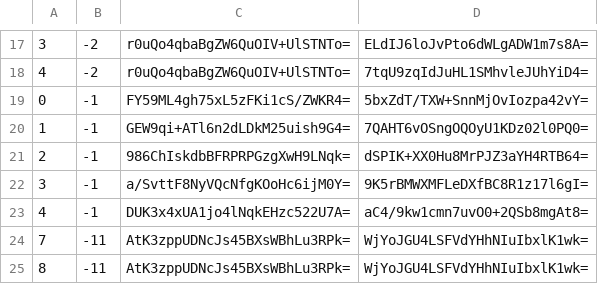
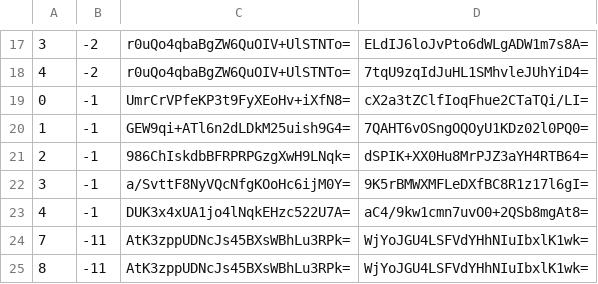
Before and after one commit to piperdeck/Fungi-Maps, a CSV file: Overworld/tiles/zoom.-2/metadata/k.0.-1.csv, drawn as a sheet; only a part is shown, gaps mark what is left out.

```diff
--- a/Overworld/tiles/zoom.-2/metadata/k.0.-1.csv
+++ b/Overworld/tiles/zoom.-2/metadata/k.0.-1.csv
@@ -18,3 +18,3 @@
 4,-2,r0uQo4qbaBgZW6QuOIV+UlSTNTo=,7tqU9zqIdJuHL1SMhvleJUhYiD4=
-0,-1,FY59ML4gh75xL5zFKi1cS/ZWKR4=,5bxZdT/TXW+SnnMjOvIozpa42vY=
+0,-1,UmrCrVPfeKP3t9FyXEoHv+iXfN8=,cX2a3tZClfIoqFhue2CTaTQi/LI=
 1,-1,GEW9qi+ATl6n2dLDkM25uish9G4=,7QAHT6vOSngOQOyU1KDz02l0PQ0=
```
Also changed, not shown: Overworld/tiles/zoom.-1/metadata/k.0.-1.csv, Overworld/tiles/zoom.-1/metadata/k.0.0.csv, 13 other files.
